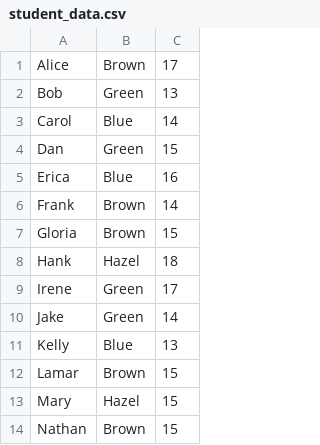
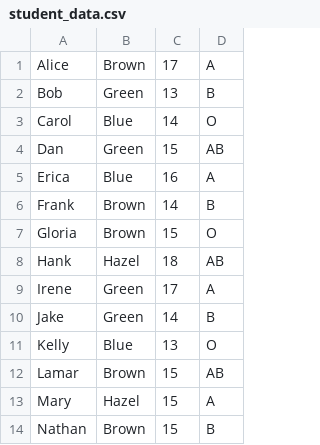
Before and after one commit to FizzyBody5/student_data_practice, a CSV file: student_data.csv, drawn as a sheet; only a part is shown; the diff names each change by its address in the sheet, - before the commit and + after, or states it on an @@ line.

```diff
--- a/student_data.csv
+++ b/student_data.csv
+column D, rows 1-14: A | B | O | AB | A | B | O | AB | A | B | O | AB | A | B
```
Also changed, not shown: 1 other file.
